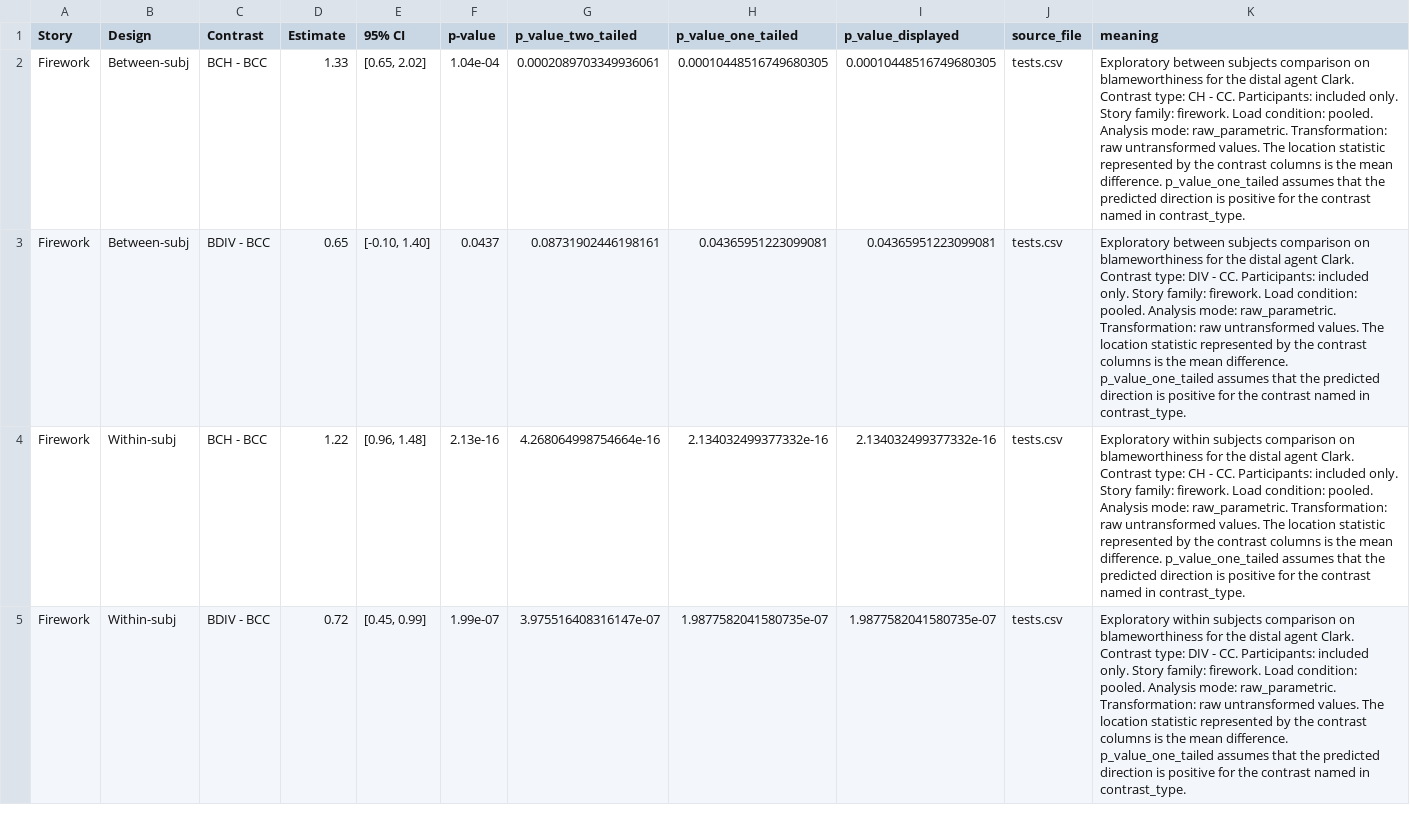
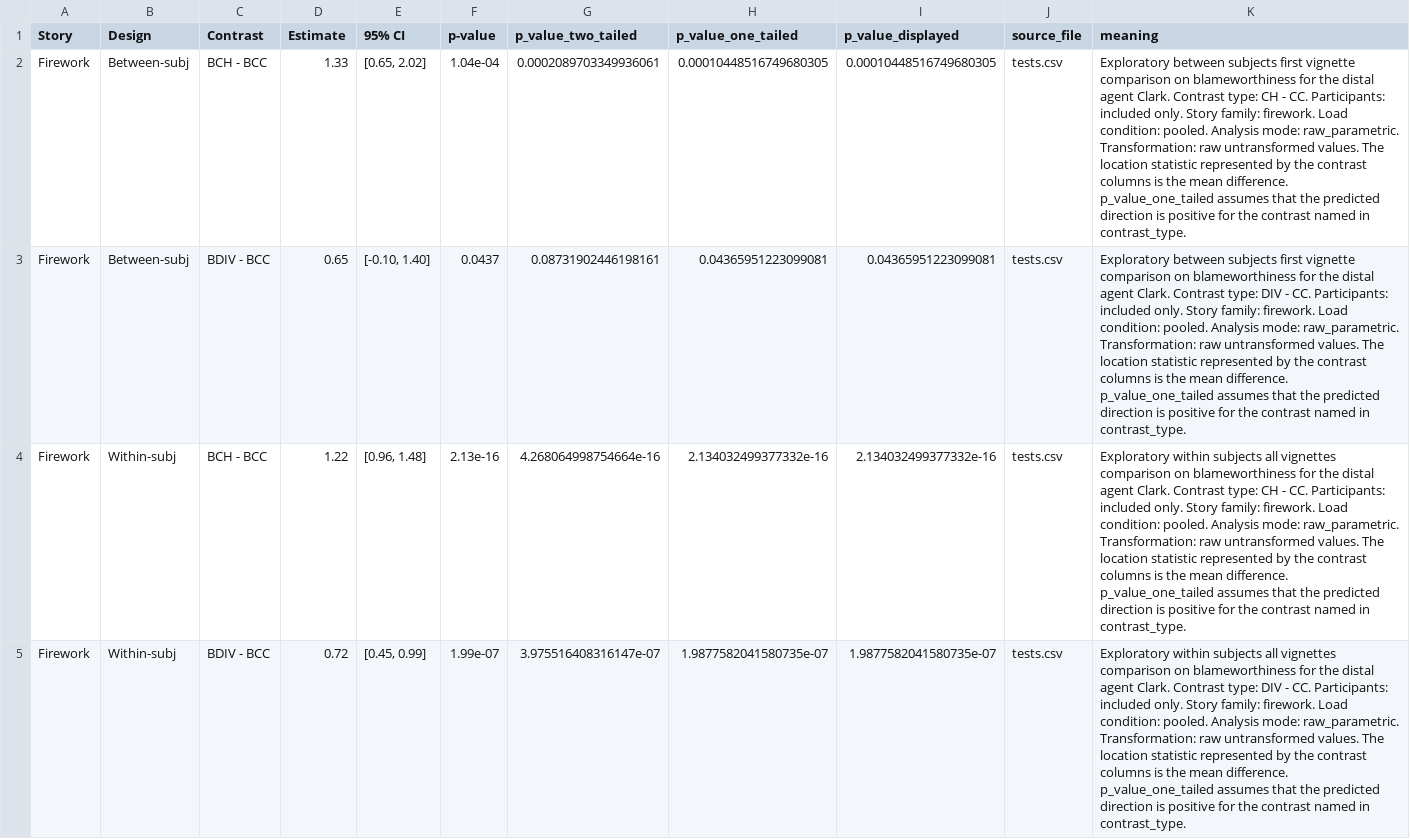
Before and after one commit to gregstan/responsibility-shielding, a CSV file: tables/table_4_Story_Specific_Distal_Blame_Contrasts.csv, drawn as a sheet; only a part is shown; the diff covers the shown part only; the diff names each change by its address in the sheet, - before the commit and + after, or states it on an @@ line.

```diff
--- a/tables/table_4_Story_Specific_Distal_Blame_Contrasts.csv
+++ b/tables/table_4_Story_Specific_Distal_Blame_Contrasts.csv
-K2 (meaning): …between subjects comparison on…
+K2 (meaning): …between subjects first vignette comparison on…
-K3 (meaning): …between subjects comparison on…
+K3 (meaning): …between subjects first vignette comparison on…
-K4 (meaning): …within subjects comparison on…
+K4 (meaning): …within subjects all vignettes comparison on…
-K5 (meaning): …within subjects comparison on…
+K5 (meaning): …within subjects all vignettes comparison on…
```
Also changed, not shown: 4 edited cells elsewhere in this file, processed/responsibility_shielding_processed_codebook.csv, tables/table_3_Primary_Distal_Blame_Contrasts.csv, 20 other files.
